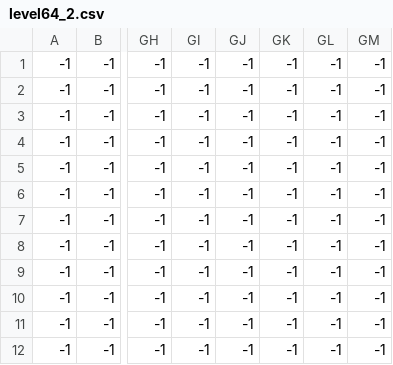
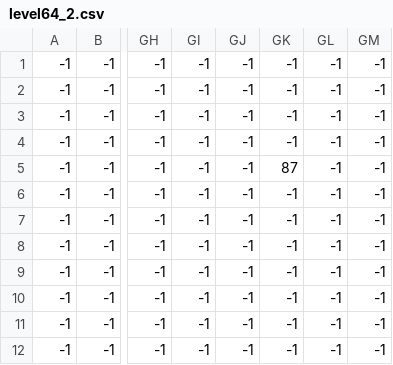
Before and after one commit to GeFeC/Mario, a CSV file: res/levels/level64_2.csv, drawn as a sheet; only a part is shown, gaps mark what is left out; the diff names each change by its address in the sheet, - before the commit and + after, or states it on an @@ line.

```diff
--- a/res/levels/level64_2.csv
+++ b/res/levels/level64_2.csv
-GK5: -1
+GK5: 87
```
Also changed, not shown: res/levels/level64_1.csv, 6 other files.
